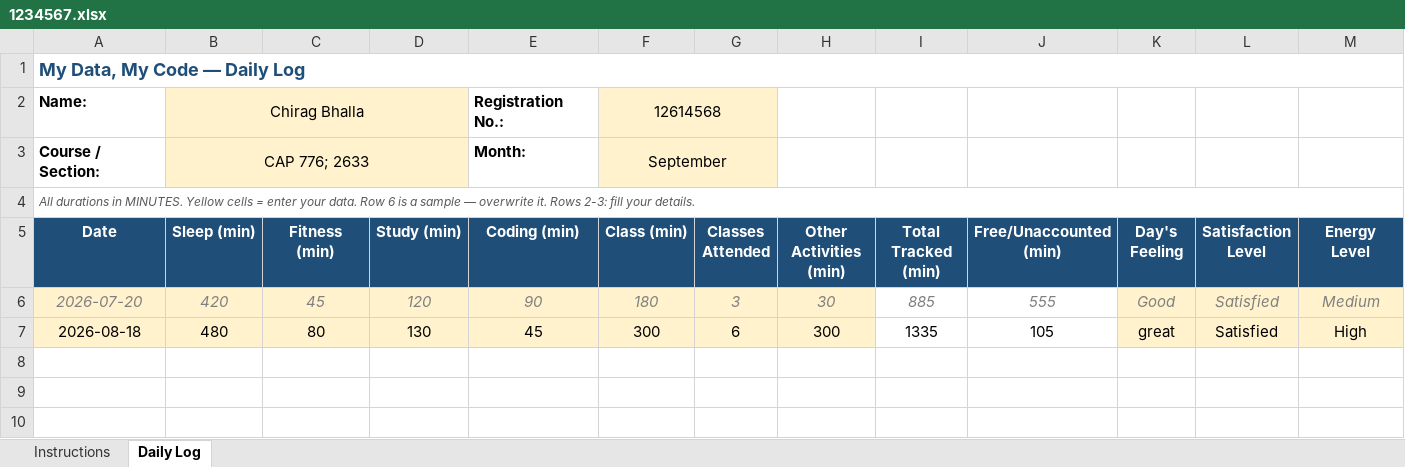
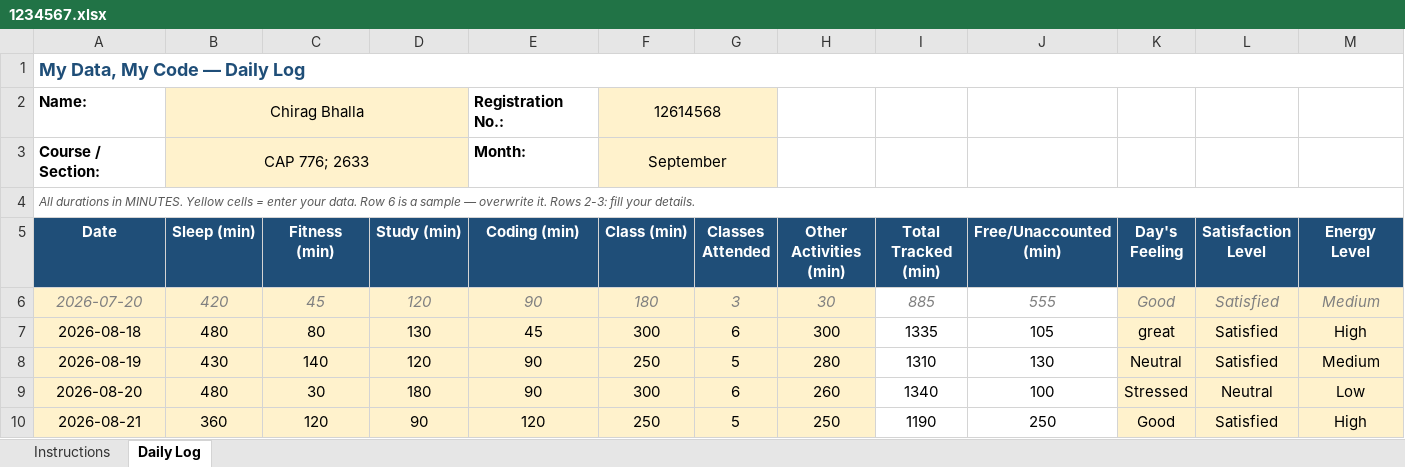
Before and after one commit to chiragg23/CAP-776, an Excel workbook: 1234567.xlsx, sheet Daily Log, drawn as a sheet; only a part is shown; values as stored, in another font and other column widths than the file's, no borders; conditional formats not drawn; rows hold the shown columns only; the diff names each change by its address in the sheet, - before the commit and + after, or states it on an @@ line.

Commit message:
Updated new Entries

```diff
--- a/1234567.xlsx (sheet Daily Log)
+++ b/1234567.xlsx (sheet Daily Log)
+row 8: 2026-08-19 | 430 | 140 | 120 | 90 | 250 | 5 | 280 | 1310 | 130 | Neutral | Satisfied | Medium
+row 9: 2026-08-20 | 480 | 30 | 180 | 90 | 300 | 6 | 260 | 1340 | 100 | Stressed | Neutral | Low
+row 10: 2026-08-21 | 360 | 120 | 90 | 120 | 250 | 5 | 250 | 1190 | 250 | Good | Satisfied | High
```
